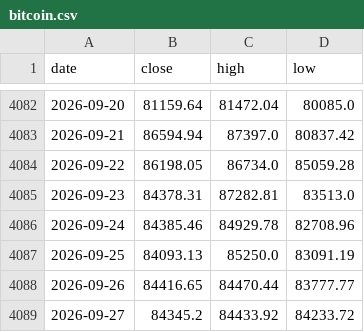
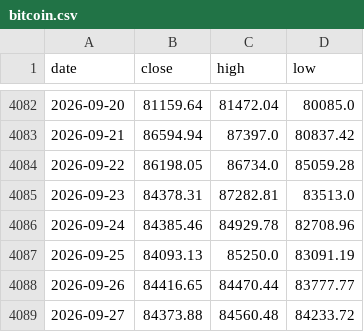
Before and after one commit to soohucn-gif/macro5-dashboard, a CSV file: data/bitcoin.csv, drawn as a sheet; only a part is shown, gaps mark what is left out.

```diff
--- a/data/bitcoin.csv
+++ b/data/bitcoin.csv
@@ -4088,2 +4088,2 @@ date,close,high,low
 2026-09-26,84416.65,84470.44,83777.77
-2026-09-27,84345.2,84433.92,84233.72
+2026-09-27,84373.88,84560.48,84233.72
```
Also changed, not shown: 5 other files.
